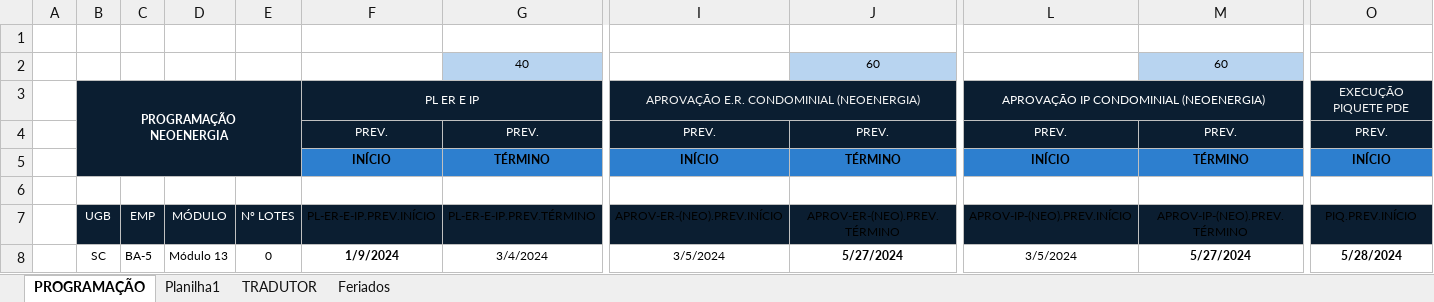
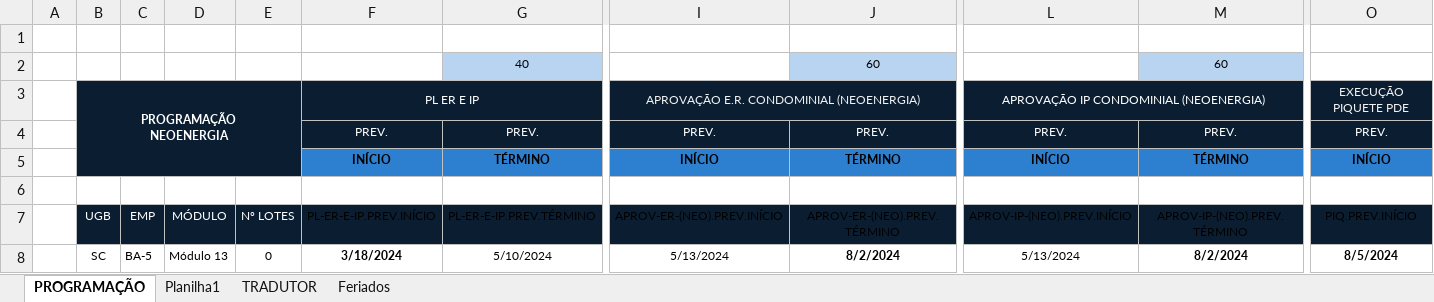
Before and after one commit to V-M-planejamento/NEOENERGIA, an Excel workbook: PROGRAMAÇÃO NEOENERGIA.xlsx, sheet PROGRAMAÇÃO, drawn as a sheet; only a part is shown, gaps mark what is left out; values as stored, in another font and other column widths than the file's, no borders; conditional formats not drawn; removed rows and columns are numbered as before the commit, all else as after; rows hold the shown columns only; the diff names each change by its address in the sheet, - before the commit and + after, or states it on an @@ line.

```diff
--- a/PROGRAMAÇÃO NEOENERGIA.xlsx (sheet PROGRAMAÇÃO)
+++ b/PROGRAMAÇÃO NEOENERGIA.xlsx (sheet PROGRAMAÇÃO)
-row 8:  | SC | BA-5 | Módulo 13 | 0 | 1/9/2024 | 3/4/2024 | 3/5/2024 | 5/27/2024 | 3/5/2024 | 5/27/2024 | 5/28/2024
+row 8:  | SC | BA-5 | Módulo 13 | 0 | 3/18/2024 | 5/10/2024 | 5/13/2024 | 8/2/2024 | 5/13/2024 | 8/2/2024 | 8/5/2024
```
Also changed, not shown: 1 other file.
